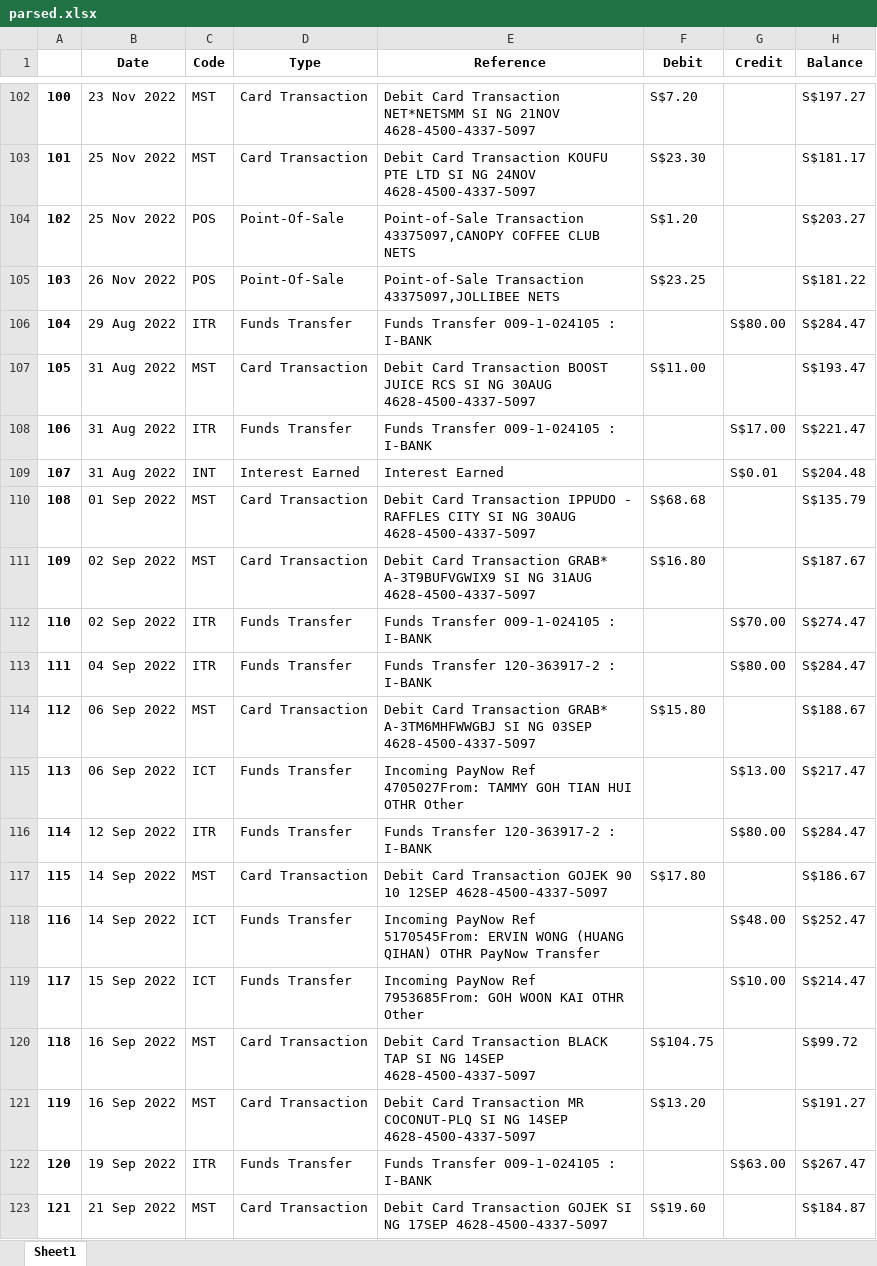
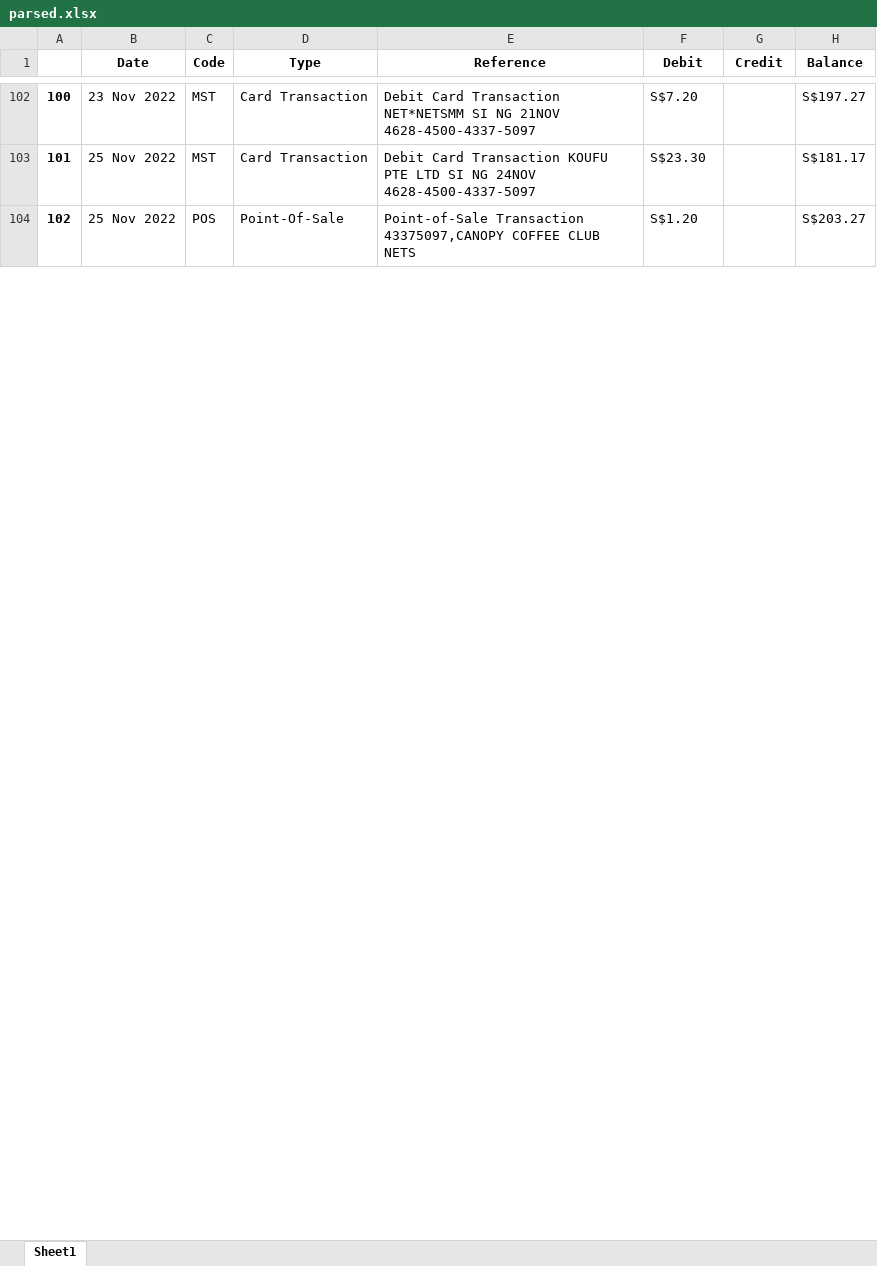
Before and after one commit to ryanueda/OCR-Finance-Dashboard-Analytics, an Excel workbook: parsed.xlsx, sheet Sheet1, drawn as a sheet; only a part is shown, gaps mark what is left out; values as stored, in another font and other column widths than the file's, no borders; the diff covers the shown part only; the diff names each change by its address in the sheet, - before the commit and + after, or states it on an @@ line.

```diff
--- a/parsed.xlsx (sheet Sheet1)
+++ b/parsed.xlsx (sheet Sheet1)
-row 105: 103 | 26 Nov 2022 | POS | Point-Of-Sale | Point-of-Sale Transaction 43375097,JOLLIBEE NETS | S$23.25 |  | S$181.22
-row 106: 104 | 29 Aug 2022 | ITR | Funds Transfer | Funds Transfer 009-1-024105 : I-BANK |  | S$80.00 | S$284.47
-row 107: 105 | 31 Aug 2022 | MST | Card Transaction | Debit Card Transaction BOOST JUICE RCS SI NG 30AUG 4628-4500-4337-5097 | S$11.00 |  | S$193.47
-row 108: 106 | 31 Aug 2022 | ITR | Funds Transfer | Funds Transfer 009-1-024105 : I-BANK |  | S$17.00 | S$221.47
-row 109: 107 | 31 Aug 2022 | INT | Interest Earned | Interest Earned |  | S$0.01 | S$204.48
-row 110: 108 | 01 Sep 2022 | MST | Card Transaction | Debit Card Transaction IPPUDO - RAFFLES CITY SI NG 30AUG 4628-4500-4337-5097 | S$68.68 |  | S$135.79
-row 111: 109 | 02 Sep 2022 | MST | Card Transaction | Debit Card Transaction GRAB* A-3T9BUFVGWIX9 SI NG 31AUG 4628-4500-4337-5097 | S$16.80 |  | S$187.67
-row 112: 110 | 02 Sep 2022 | ITR | Funds Transfer | Funds Transfer 009-1-024105 : I-BANK |  | S$70.00 | S$274.47
-row 113: 111 | 04 Sep 2022 | ITR | Funds Transfer | Funds Transfer 120-363917-2 : I-BANK |  | S$80.00 | S$284.47
-row 114: 112 | 06 Sep 2022 | MST | Card Transaction | Debit Card Transaction GRAB* A-3TM6MHFWWGBJ SI NG 03SEP 4628-4500-4337-5097 | S$15.80 |  | S$188.67
-row 115: 113 | 06 Sep 2022 | ICT | Funds Transfer | Incoming PayNow Ref 4705027From: TAMMY GOH TIAN HUI OTHR Other |  | S$13.00 | S$217.47
-row 116: 114 | 12 Sep 2022 | ITR | Funds Transfer | Funds Transfer 120-363917-2 : I-BANK |  | S$80.00 | S$284.47
-row 117: 115 | 14 Sep 2022 | MST | Card Transaction | Debit Card Transaction GOJEK 90 10 12SEP 4628-4500-4337-5097 | S$17.80 |  | S$186.67
-row 118: 116 | 14 Sep 2022 | ICT | Funds Transfer | Incoming PayNow Ref 5170545From: ERVIN WONG (HUANG QIHAN) OTHR PayNow Transfer |  | S$48.00 | S$252.47
-row 119: 117 | 15 Sep 2022 | ICT | Funds Transfer | Incoming PayNow Ref 7953685From: GOH WOON KAI OTHR Other |  | S$10.00 | S$214.47
-row 120: 118 | 16 Sep 2022 | MST | Card Transaction | Debit Card Transaction BLACK TAP SI NG 14SEP 4628-4500-4337-5097 | S$104.75 |  | S$99.72
-row 121: 119 | 16 Sep 2022 | MST | Card Transaction | Debit Card Transaction MR COCONUT-PLQ SI NG 14SEP 4628-4500-4337-5097 | S$13.20 |  | S$191.27
-row 122: 120 | 19 Sep 2022 | ITR | Funds Transfer | Funds Transfer 009-1-024105 : I-BANK |  | S$63.00 | S$267.47
-row 123: 121 | 21 Sep 2022 | MST | Card Transaction | Debit Card Transaction GOJEK SI NG 17SEP 4628-4500-4337-5097 | S$19.60 |  | S$184.87
```
Also changed, not shown: 86 removed rows and row numbers in column A elsewhere in this sheet, 2 other files.
